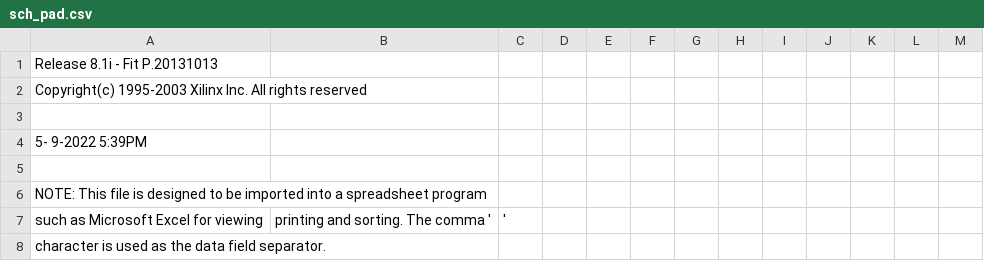
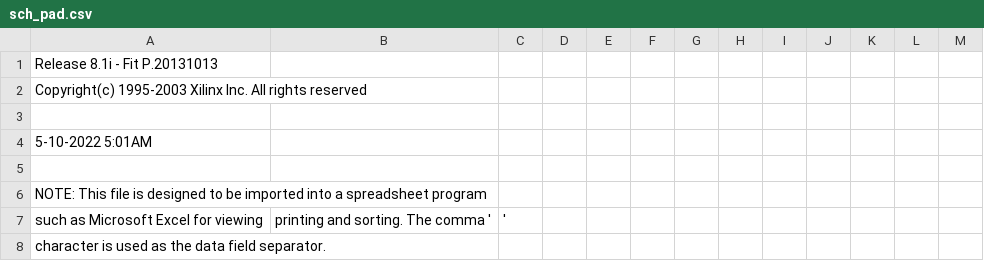
Before and after one commit to shodanx/Micron-GLIN-v.2, a CSV file: Timebase_CPLD_software/Timebase_CPLD/sch_pad.csv, drawn as a sheet; only a part is shown.

```diff
--- a/Timebase_CPLD_software/Timebase_CPLD/sch_pad.csv
+++ b/Timebase_CPLD_software/Timebase_CPLD/sch_pad.csv
@@ -3,3 +3,3 @@ Copyright(c) 1995-2003 Xilinx Inc. All rights reserved
 
- 5- 9-2022  5:39PM
+ 5-10-2022  5:01AM
 
```
Also changed, not shown: 25 other files.
